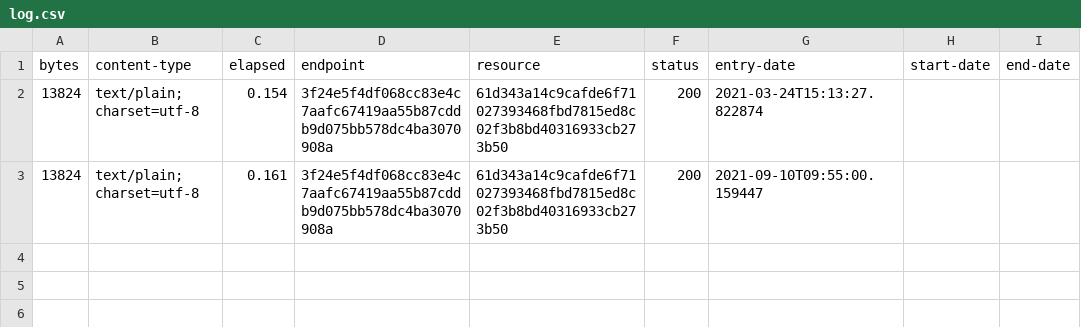
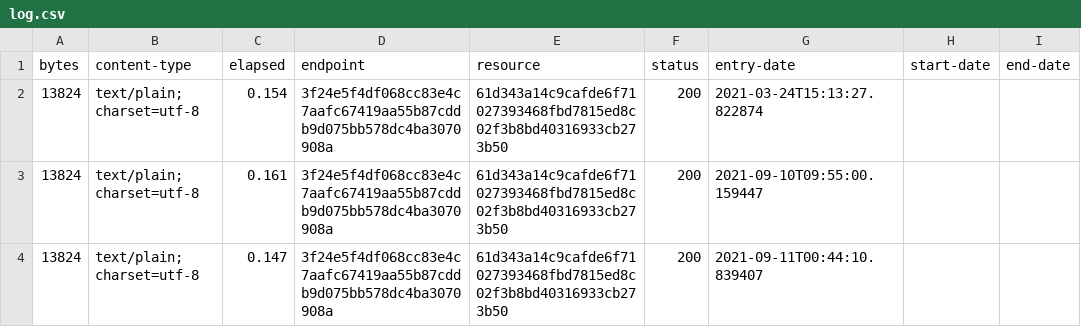
Before and after one commit to digital-land-attic/permitted-development-right-collection, a CSV file: collection/log.csv, drawn as a sheet; the diff names each change by its address in the sheet, - before the commit and + after, or states it on an @@ line.

Commit message:
Collection 2021-09-11

```diff
--- a/collection/log.csv
+++ b/collection/log.csv
+row 4: 13824 | text/plain; charset=utf-8 | 0.147 | 3f24e5f4df068cc83e4c7aafc67419aa55b87cddb9d075bb578dc4ba3070908a | 61d343a14c9cafde6f71027393468fbd7815ed8c02f3b8bd40316933cb273b50 | 200 | 2021-09-11T00:44:10.839407
```
